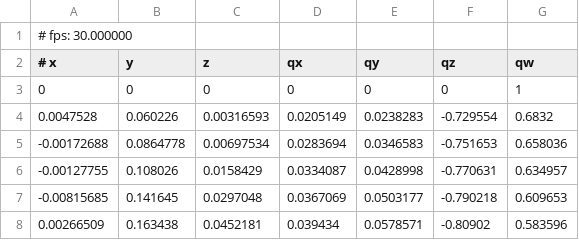
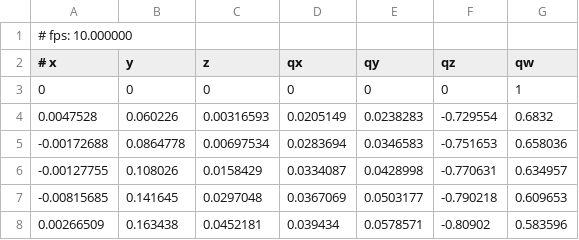
Before and after one commit to Unsigned-Long/slam-tricks, a CSV file: st4-kalman/output/obs.csv, drawn as a sheet; only a part is shown.

```diff
--- a/st4-kalman/output/obs.csv
+++ b/st4-kalman/output/obs.csv
@@ -1,2 +1,2 @@
-# fps: 30.000000
+# fps: 10.000000
 # x,y,z,qx,qy,qz,qw
```
Also changed, not shown: st4-kalman/output/truth.csv, 3 other files.
